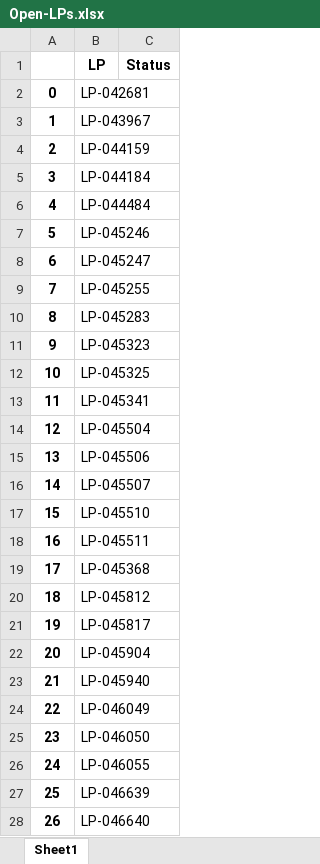
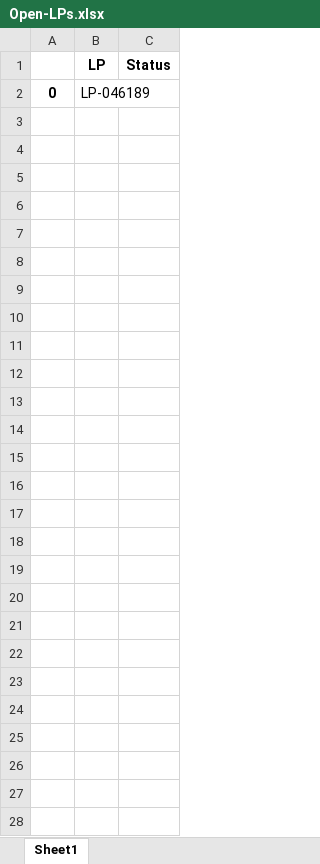
Before and after one commit to JoviOakz/PyAutomateSAP, an Excel workbook: Open-LPs.xlsx, sheet Sheet1, drawn as a sheet; values as stored, in another font and other column widths than the file's, no borders; the diff names each change by its address in the sheet, - before the commit and + after, or states it on an @@ line.

```diff
--- a/Open-LPs.xlsx (sheet Sheet1)
+++ b/Open-LPs.xlsx (sheet Sheet1)
-B2 (LP): LP-042681
+B2 (LP): LP-046189
-row 3: 1 | LP-043967
-row 4: 2 | LP-044159
-row 5: 3 | LP-044184
-row 6: 4 | LP-044484
-row 7: 5 | LP-045246
-row 8: 6 | LP-045247
-row 9: 7 | LP-045255
-row 10: 8 | LP-045283
-row 11: 9 | LP-045323
-row 12: 10 | LP-045325
-row 13: 11 | LP-045341
-row 14: 12 | LP-045504
-row 15: 13 | LP-045506
-row 16: 14 | LP-045507
-row 17: 15 | LP-045510
-row 18: 16 | LP-045511
-row 19: 17 | LP-045368
-row 20: 18 | LP-045812
-row 21: 19 | LP-045817
-row 22: 20 | LP-045904
-row 23: 21 | LP-045940
-row 24: 22 | LP-046049
-row 25: 23 | LP-046050
-row 26: 24 | LP-046055
-row 27: 25 | LP-046639
-row 28: 26 | LP-046640
```
Also changed, not shown: 1 other file.
